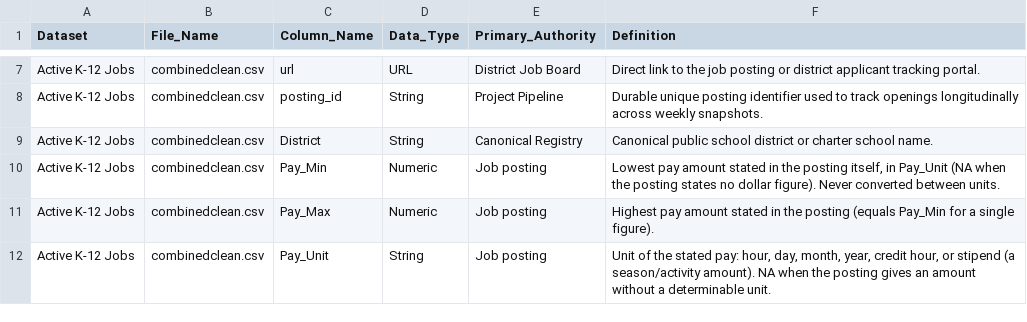
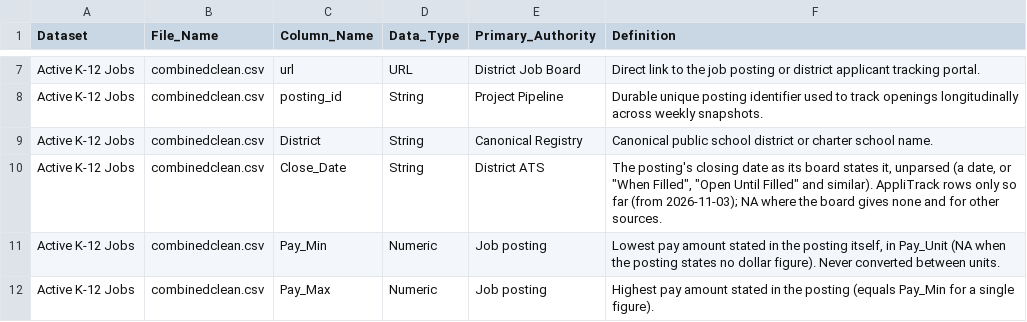
Before and after one commit to MPerk78/Wyoming-Education-Jobs-Dashboard, a CSV file: Wy_Ed_Jobs/data_dictionary.csv, drawn as a sheet; only a part is shown, gaps mark what is left out; the shorter side is filled out with more unchanged rows.

```diff
--- a/Wy_Ed_Jobs/data_dictionary.csv
+++ b/Wy_Ed_Jobs/data_dictionary.csv
@@ -9,2 +9,3 @@
 "Active K-12 Jobs","combinedclean.csv","District","String","Canonical Registry","Canonical public school district or charter school name."
+"Active K-12 Jobs","combinedclean.csv","Close_Date","String","District ATS","The posting's closing date as its board states it, unparsed (a date, or ""When Filled"", ""Open Until Filled"" and similar). AppliTrack rows only so far (from 2026-11-03); NA where the board gives none and for other sources."
 "Active K-12 Jobs","combinedclean.csv","Pay_Min","Numeric","Job posting","Lowest pay amount stated in the posting itself, in Pay_Unit (NA when the posting states no dollar figure). Never converted between units."
```
Also changed, not shown: 10 other files.
